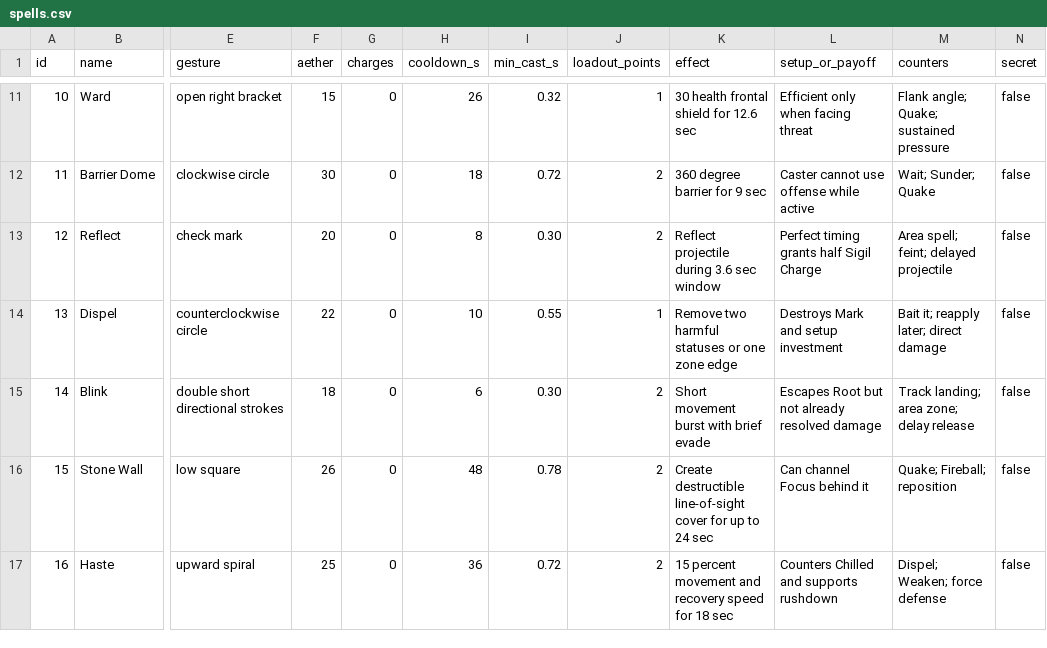
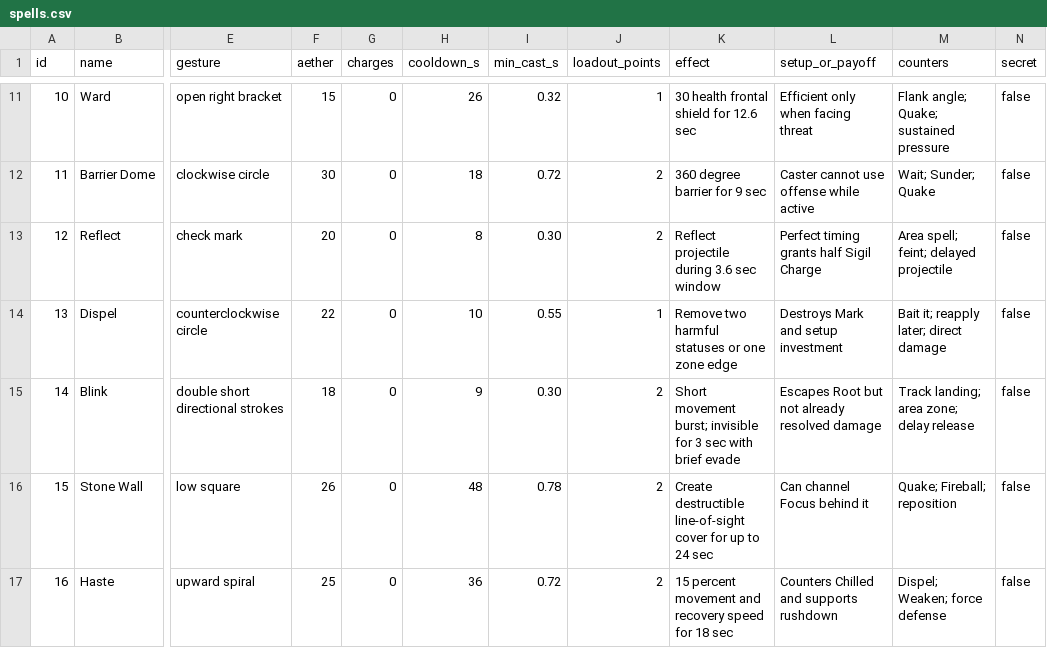
Before and after one commit to configmanCooper/AetherGlyph, a CSV file: design/spells.csv, drawn as a sheet; only a part is shown, gaps mark what is left out; the diff names each change by its address in the sheet, - before the commit and + after, or states it on an @@ line.

```diff
--- a/design/spells.csv
+++ b/design/spells.csv
-H15 (cooldown_s): 6
+H15 (cooldown_s): 9
-K15 (effect): Short movement burst with brief…
+K15 (effect): Short movement burst; invisible for 3 sec with brief…
```
Also changed, not shown: 19 other files.
